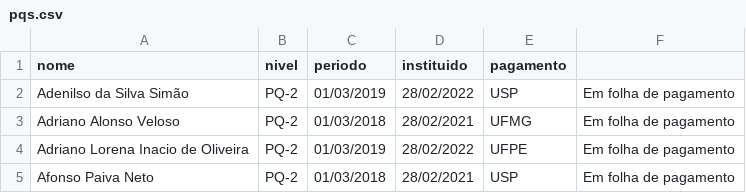
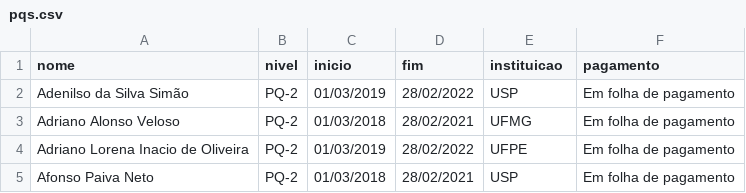
Before and after one commit to gustavopinto/gustavopinto.github.com, a CSV file: lost+found/pqs.csv, drawn as a sheet; only a part is shown.

Commit message:
edits

```diff
--- a/lost+found/pqs.csv
+++ b/lost+found/pqs.csv
@@ -1,2 +1,2 @@
-nome,nivel,periodo,instituido,pagamento
+nome,nivel,inicio,fim,instituicao,pagamento
 Adenilso da Silva Simão, PQ-2, 01/03/2019, 28/02/2022, USP, Em folha de pagamento
```
